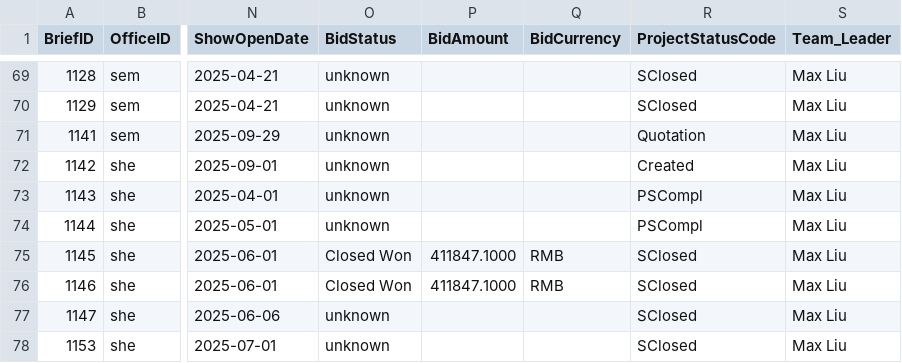
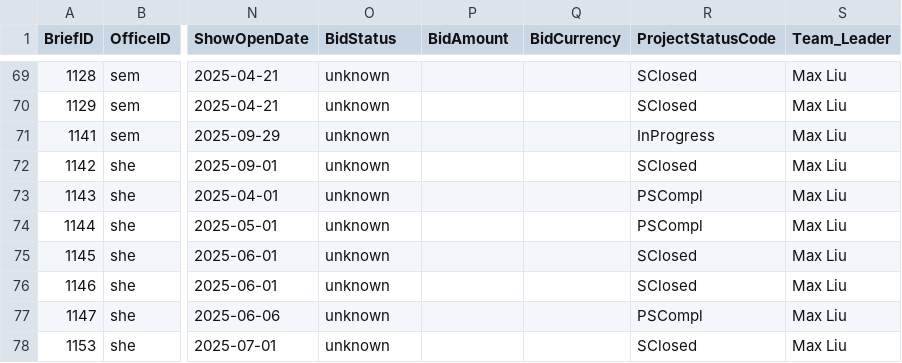
Before and after one commit to zqyemily/StreamlitDashboard, a CSV file: data/designer_brief_data.csv, drawn as a sheet; only a part is shown, gaps mark what is left out; the diff covers the shown part only; the diff names each change by its address in the sheet, - before the commit and + after, or states it on an @@ line.

```diff
--- a/data/designer_brief_data.csv
+++ b/data/designer_brief_data.csv
-R71 (ProjectStatusCode): Quotation
+R71 (ProjectStatusCode): InProgress
-R72 (ProjectStatusCode): Created
+R72 (ProjectStatusCode): SClosed
-O75:O76 (BidStatus): Closed Won
+O75:O76 (BidStatus): unknown
-P75:P76 (BidAmount): 411847.1000
+P75:P76 (BidAmount): (empty)
-Q75:Q76 (BidCurrency): RMB
+Q75:Q76 (BidCurrency): (empty)
-R77 (ProjectStatusCode): SClosed
+R77 (ProjectStatusCode): PSCompl
```
Also changed, not shown: 1 added row and 56 edited cells elsewhere in this file, data/designer_claim_data.csv, 3 other files.
